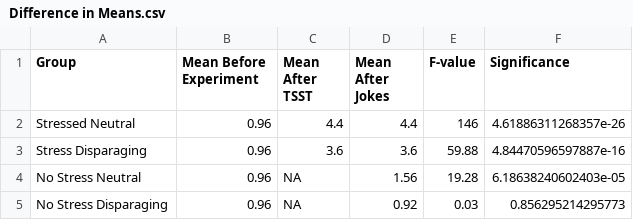
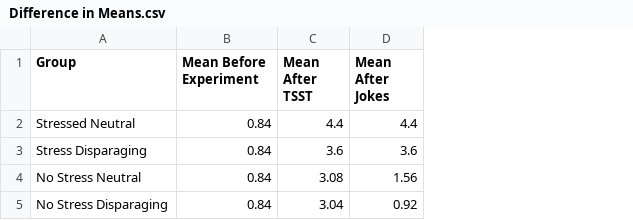
Before and after one commit to Kvolt2297/Test-Stuff, a CSV file: Personal Project/tables/Difference in Means.csv, drawn as a sheet; the diff names each change by its address in the sheet, - before the commit and + after, or states it on an @@ line.

```diff
--- a/Personal Project/tables/Difference in Means.csv
+++ b/Personal Project/tables/Difference in Means.csv
-column E (F-value), rows 2-5: 146 | 59.88 | 19.28 | 0.03
-column F (Significance), rows 2-5: 4.61886311268357e-26 | 4.84470596597887e-16 | 6.18638240602403e-05 | 0.856295214295773
-B2:B5 (Mean Before Experiment): 0.96
+B2:B5 (Mean Before Experiment): 0.84
-C4 (Mean After TSST): NA
+C4 (Mean After TSST): 3.08
-C5 (Mean After TSST): NA
+C5 (Mean After TSST): 3.04
```
Also changed, not shown: 4 other files.
